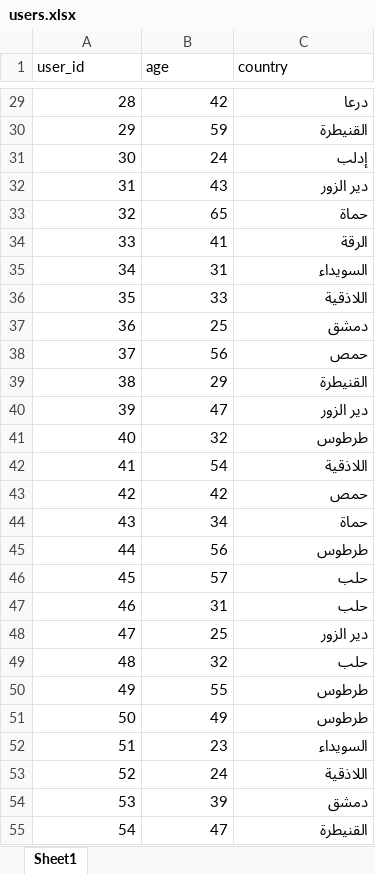
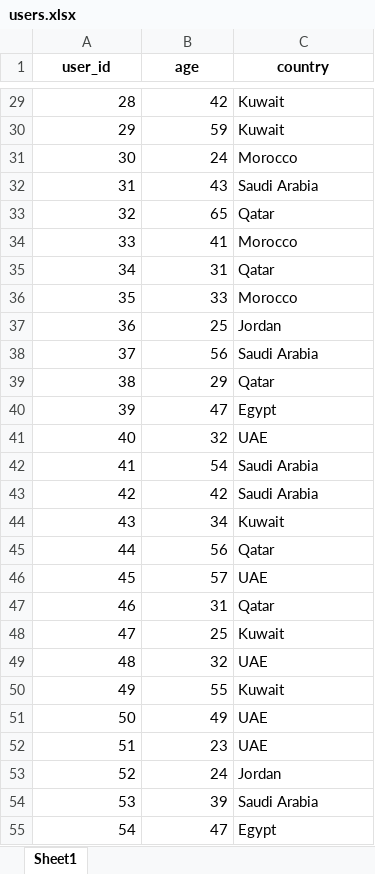
Before and after one commit to ayoub-habbob/SmartShop-GA, an Excel workbook: data/users.xlsx, sheet Sheet1, drawn as a sheet; only a part is shown, gaps mark what is left out; values as stored, in another font and other column widths than the file's, no borders; the diff covers the shown part only; the diff names each change by its address in the sheet, - before the commit and + after, or states it on an @@ line.

```diff
--- a/data/users.xlsx (sheet Sheet1)
+++ b/data/users.xlsx (sheet Sheet1)
@@ A1:C1 bold: off → on, alignment: left → center @@
-C29 (country): درعا
+C29 (country): Kuwait
-C30 (country): القنيطرة
+C30 (country): Kuwait
-C31 (country): إدلب
+C31 (country): Morocco
-C32 (country): دير الزور
+C32 (country): Saudi Arabia
-C33 (country): حماة
+C33 (country): Qatar
-C34 (country): الرقة
+C34 (country): Morocco
-C35 (country): السويداء
+C35 (country): Qatar
-C36 (country): اللاذقية
+C36 (country): Morocco
-C37 (country): دمشق
+C37 (country): Jordan
-C38 (country): حمص
+C38 (country): Saudi Arabia
-C39 (country): القنيطرة
+C39 (country): Qatar
-C40 (country): دير الزور
+C40 (country): Egypt
-C41 (country): طرطوس
+C41 (country): UAE
-C42 (country): اللاذقية
+C42 (country): Saudi Arabia
-C43 (country): حمص
+C43 (country): Saudi Arabia
-C44 (country): حماة
+C44 (country): Kuwait
-C45 (country): طرطوس
+C45 (country): Qatar
-C46 (country): حلب
+C46 (country): UAE
-C47 (country): حلب
+C47 (country): Qatar
-C48 (country): دير الزور
+C48 (country): Kuwait
-C49 (country): حلب
+C49 (country): UAE
-C50 (country): طرطوس
+C50 (country): Kuwait
-C51 (country): طرطوس
+C51 (country): UAE
-C52 (country): السويداء
+C52 (country): UAE
-C53 (country): اللاذقية
+C53 (country): Jordan
-C54 (country): دمشق
+C54 (country): Saudi Arabia
-C55 (country): القنيطرة
+C55 (country): Egypt
```
Also changed, not shown: 973 edited cells elsewhere in this sheet, data/products.xlsx, 1 other file.
